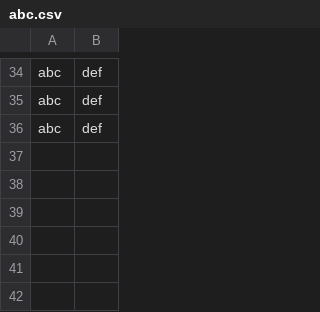
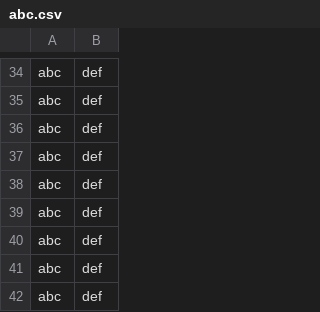
Before and after one commit to Akshay-Nair/gophercises, a CSV file: secret/abc.csv, drawn as a sheet; only a part is shown, gaps mark what is left out.

```diff
--- a/secret/abc.csv
+++ b/secret/abc.csv
@@ -36 +36,7 @@ abc,def
 abc,def
+abc,def
+abc,def
+abc,def
+abc,def
+abc,def
+abc,def
```
Also changed, not shown: secret/temp.csv, 42 other files.
